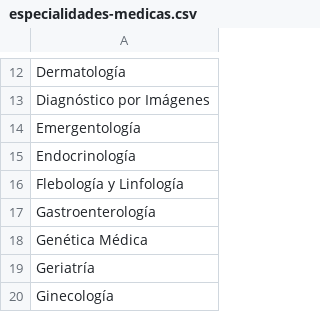
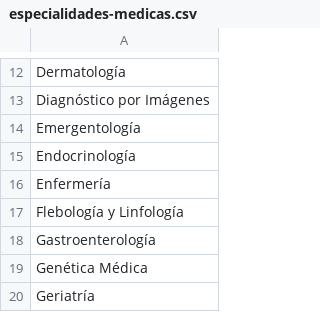
Before and after one commit to hcelectronica/drhappy.github.io, a CSV file: dr happy/especialidades-medicas.csv, drawn as a sheet; only a part is shown, gaps mark what is left out; the shorter side is filled out with more unchanged rows; the diff names each change by its address in the sheet, - before the commit and + after, or states it on an @@ line.

```diff
--- a/dr happy/especialidades-medicas.csv
+++ b/dr happy/especialidades-medicas.csv
+row 16: Enfermería
```
